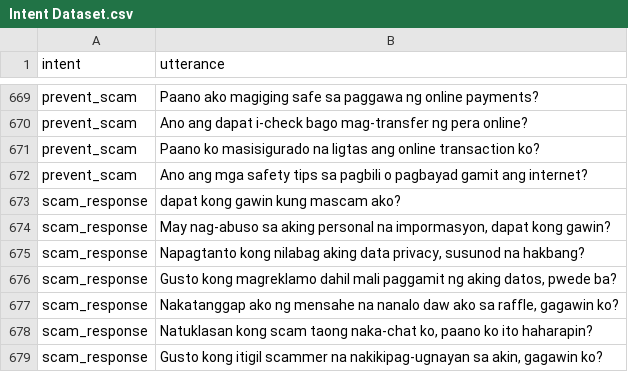
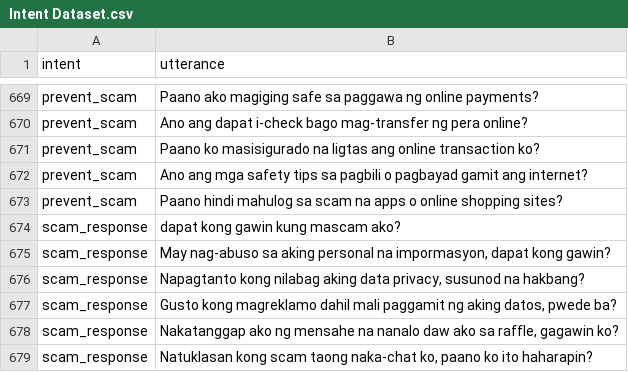
Before and after one commit to chatlola/ChatLola-Backend, a CSV file: models/intent/Intent Dataset.csv, drawn as a sheet; only a part is shown, gaps mark what is left out; the shorter side is filled out with more unchanged rows.

```diff
--- a/models/intent/Intent Dataset.csv
+++ b/models/intent/Intent Dataset.csv
@@ -672,2 +672,3 @@ prevent_scam,Paano ko masisigurado na ligtas ang online transaction ko?
 prevent_scam,Ano ang mga safety tips sa pagbili o pagbayad gamit ang internet?
+prevent_scam,Paano hindi mahulog sa scam na apps o online shopping sites?
 scam_response, dapat kong gawin kung mascam ako?
```
Also changed, not shown: models/confusion/Confusion Dataset.csv, 8 other files.
